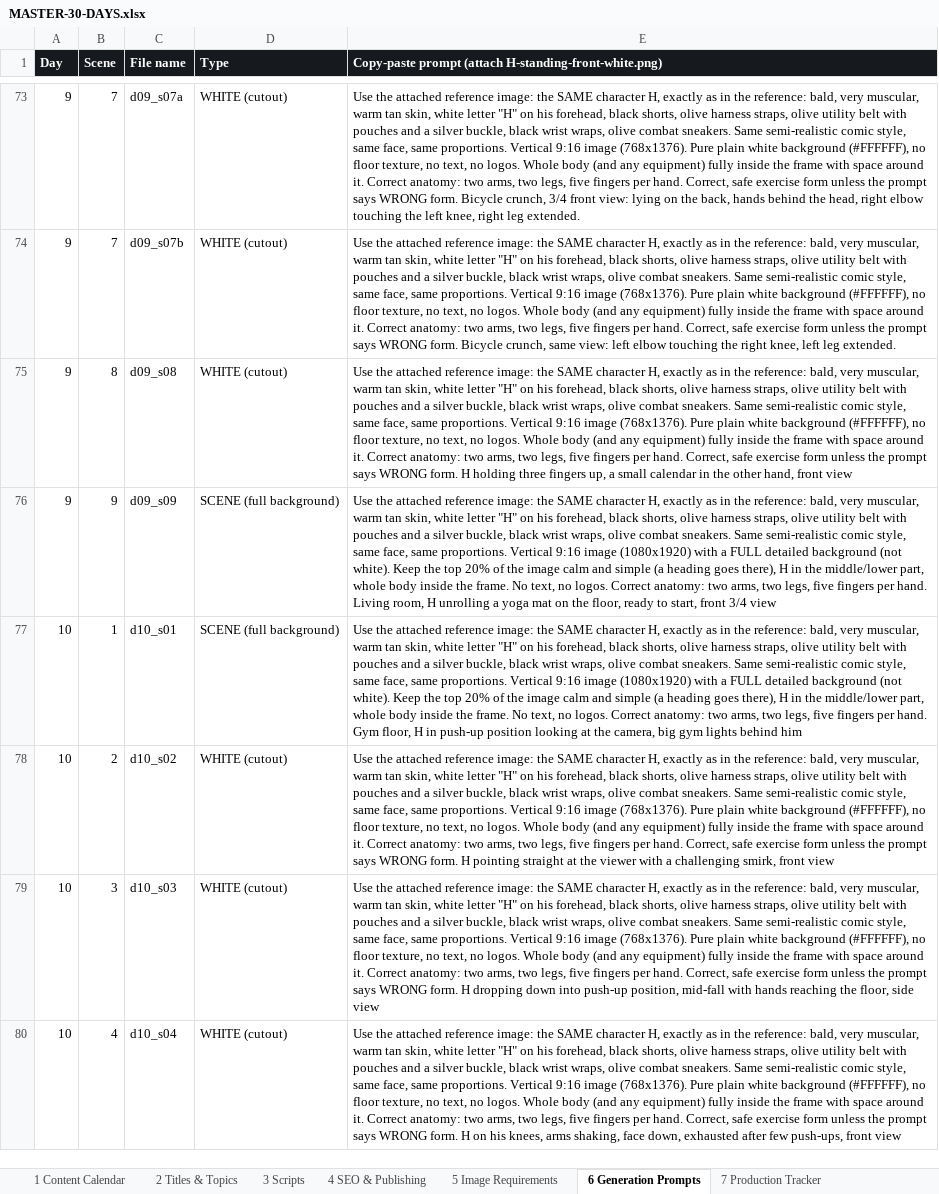
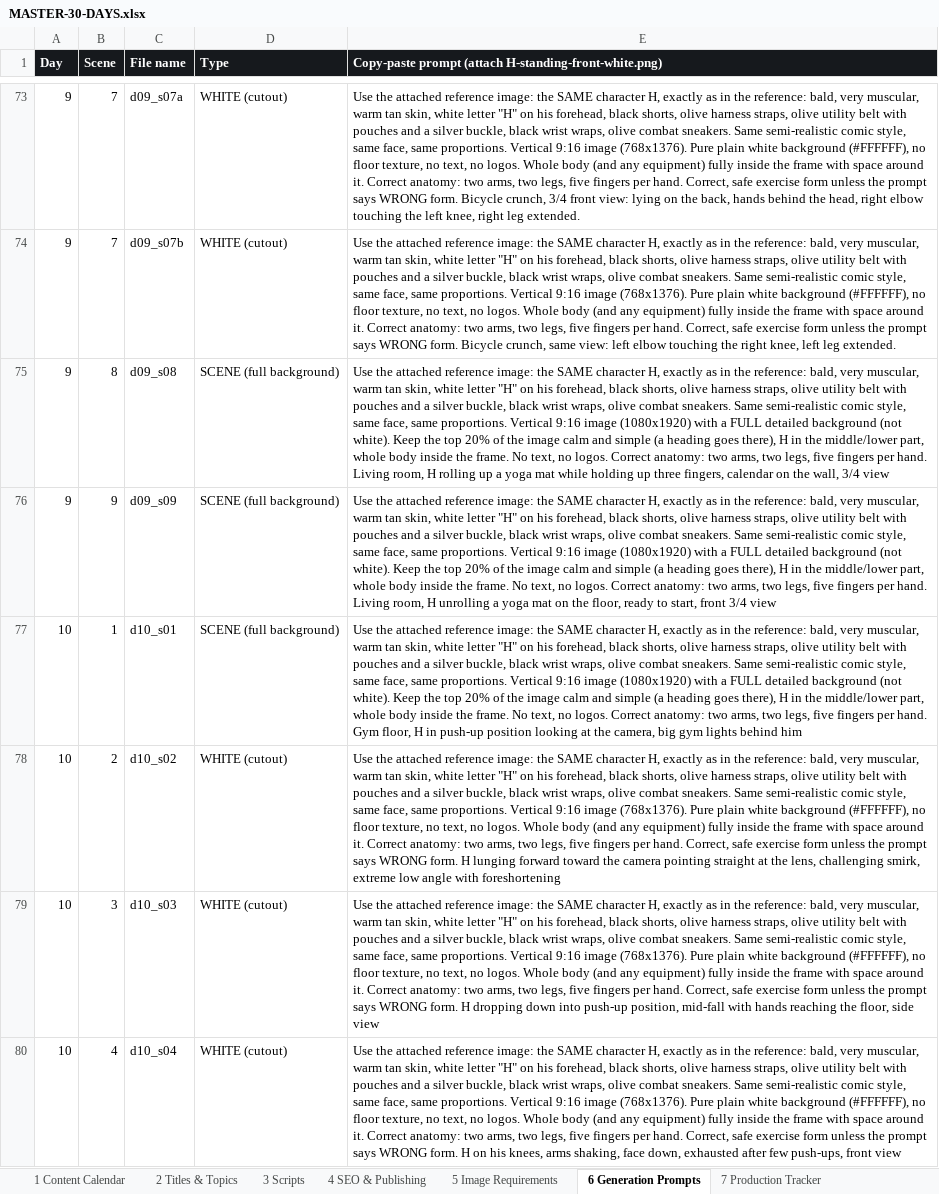
Before and after one commit to rctripsinfo-ux/RCTRIPS, an Excel workbook: work/MASTER-30-DAYS.xlsx, sheet 6 Generation Prompts, drawn as a sheet; only a part is shown, gaps mark what is left out; values as stored, in another font and other column widths than the file's, no borders; the diff covers the shown part only; the diff names each change by its address in the sheet, - before the commit and + after, or states it on an @@ line.

```diff
--- a/work/MASTER-30-DAYS.xlsx (sheet 6 Generation Prompts)
+++ b/work/MASTER-30-DAYS.xlsx (sheet 6 Generation Prompts)
-D75 (Type): WHITE (cutout)
+D75 (Type): SCENE (full background)
-E75: …9:16 image (768x1376). Pure plain white background (#FFFFFF), no floor texture, no text, no logos. Whole body (and any equipment) fully inside the frame with space around it. Correct anatomy: two arms, two legs, five fingers per hand. Correct, safe exercise form unless the prompt says WRONG form. H holding three fingers up, a small calendar in the other hand, front view
+E75: …9:16 image (1080x1920) with a FULL detailed background (not white). Keep the top 20% of the image calm and simple (a heading goes there), H in the middle/lower part, whole body inside the frame. No text, no logos. Correct anatomy: two arms, two legs, five fingers per hand. Living room, H rolling up a yoga mat while holding up three fingers, calendar on the wall, 3/4 view
-E78: …form. H pointing straight at the viewer with a challenging smirk, front view
+E78: …form. H lunging forward toward the camera pointing straight at the lens, challenging smirk, extreme low angle with foreshortening
```
Also changed, not shown: 114 edited cells elsewhere in this sheet, sheet 5 Image Requirements, 33 other files.
